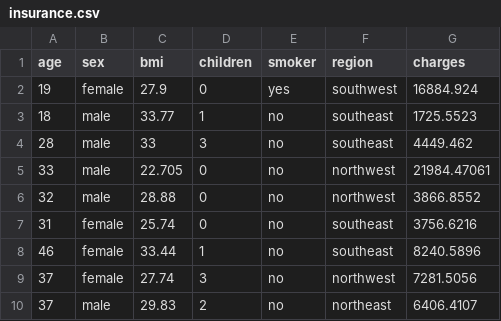
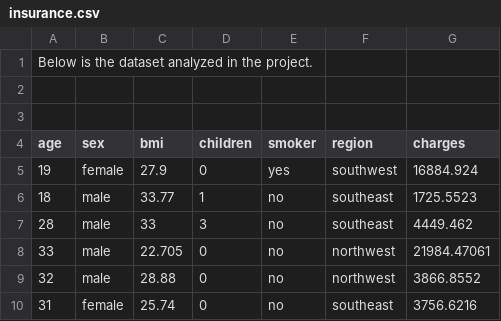
Before and after one commit to a-vaserman/U.S.-Medical-Insurance-Costs, a CSV file: insurance.csv, drawn as a sheet; only a part is shown; the shorter side is filled out with more unchanged rows.

Commit message:
Update insurance.csv

```diff
--- a/insurance.csv
+++ b/insurance.csv
@@ -1 +1,4 @@
+Below is the dataset analyzed in the project.
+
+
 age,sex,bmi,children,smoker,region,charges
```
